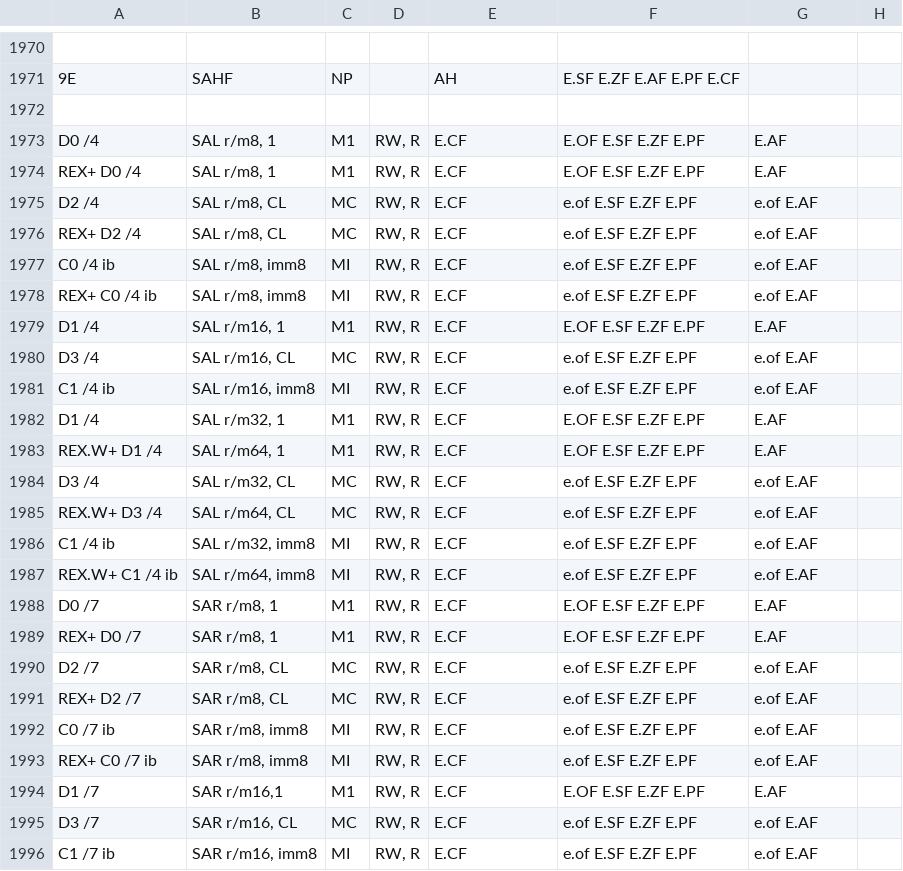
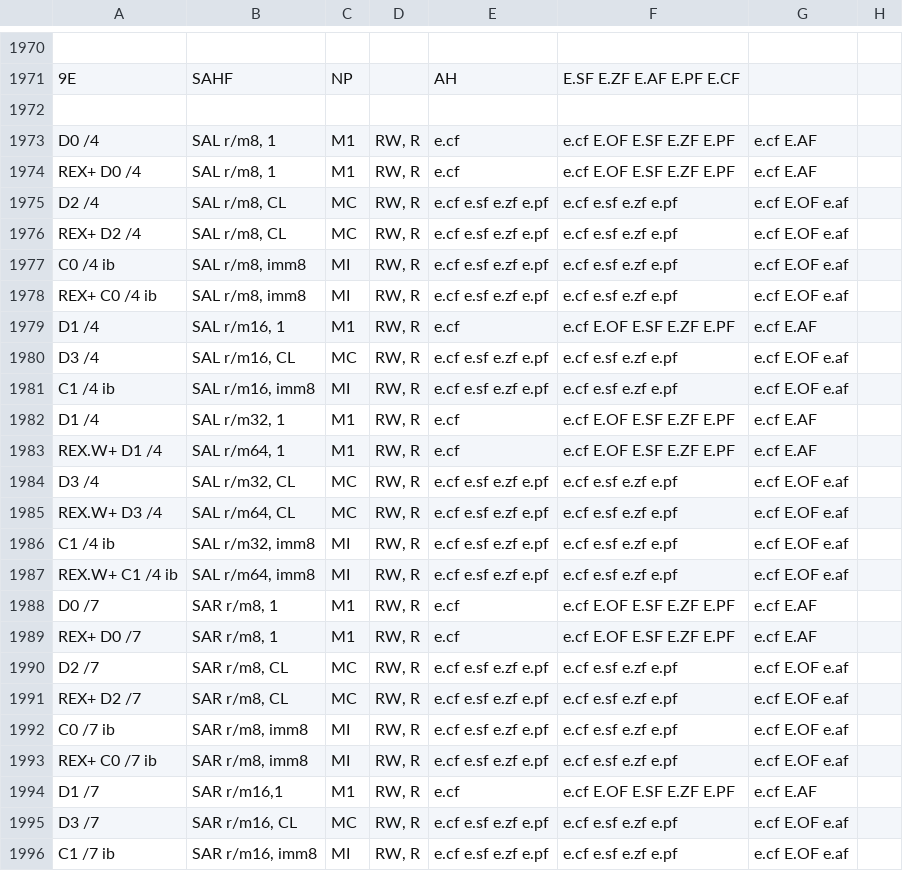
Before and after one commit to StanfordPL/x64asm, a CSV file: src/x86.csv, drawn as a sheet; only a part is shown, gaps mark what is left out; the diff covers the shown part only; the diff names each change by its address in the sheet, - before the commit and + after, or states it on an @@ line.

```diff
--- a/src/x86.csv
+++ b/src/x86.csv
-E1973:E1974: E.CF
+E1973:E1974: e.cf
-F1973:F1974: E.OF E.SF E.ZF E.PF
+F1973:F1974: e.cf E.OF E.SF E.ZF E.PF
-G1973:G1974: E.AF
+G1973:G1974: e.cf E.AF
-E1975:E1978: E.CF
+E1975:E1978: e.cf e.sf e.zf e.pf
-F1975:F1978: e.of E.SF E.ZF E.PF
+F1975:F1978: e.cf e.sf e.zf e.pf
-G1975:G1978: e.of E.AF
+G1975:G1978: e.cf E.OF e.af
-E1979: E.CF
+E1979: e.cf
-F1979: E.OF E.SF E.ZF E.PF
+F1979: e.cf E.OF E.SF E.ZF E.PF
-G1979: E.AF
+G1979: e.cf E.AF
-E1980:E1981: E.CF
+E1980:E1981: e.cf e.sf e.zf e.pf
-F1980:F1981: e.of E.SF E.ZF E.PF
+F1980:F1981: e.cf e.sf e.zf e.pf
-G1980:G1981: e.of E.AF
+G1980:G1981: e.cf E.OF e.af
-E1982:E1983: E.CF
+E1982:E1983: e.cf
-F1982:F1983: E.OF E.SF E.ZF E.PF
+F1982:F1983: e.cf E.OF E.SF E.ZF E.PF
-G1982:G1983: E.AF
+G1982:G1983: e.cf E.AF
-E1984:E1987: E.CF
+E1984:E1987: e.cf e.sf e.zf e.pf
-F1984:F1987: e.of E.SF E.ZF E.PF
+F1984:F1987: e.cf e.sf e.zf e.pf
-G1984:G1987: e.of E.AF
+G1984:G1987: e.cf E.OF e.af
-E1988:E1989: E.CF
+E1988:E1989: e.cf
-F1988:F1989: E.OF E.SF E.ZF E.PF
+F1988:F1989: e.cf E.OF E.SF E.ZF E.PF
-G1988:G1989: E.AF
+G1988:G1989: e.cf E.AF
-E1990:E1993: E.CF
+E1990:E1993: e.cf e.sf e.zf e.pf
-F1990:F1993: e.of E.SF E.ZF E.PF
+F1990:F1993: e.cf e.sf e.zf e.pf
-G1990:G1993: e.of E.AF
+G1990:G1993: e.cf E.OF e.af
-E1994: E.CF
+E1994: e.cf
-F1994: E.OF E.SF E.ZF E.PF
+F1994: e.cf E.OF E.SF E.ZF E.PF
-G1994: E.AF
+G1994: e.cf E.AF
-E1995:E1996: E.CF
+E1995:E1996: e.cf e.sf e.zf e.pf
-F1995:F1996: e.of E.SF E.ZF E.PF
+F1995:F1996: e.cf e.sf e.zf e.pf
-G1995:G1996: e.of E.AF
+G1995:G1996: e.cf E.OF e.af
```
Also changed, not shown: 98 edited cells elsewhere in this file, 1 other file.
